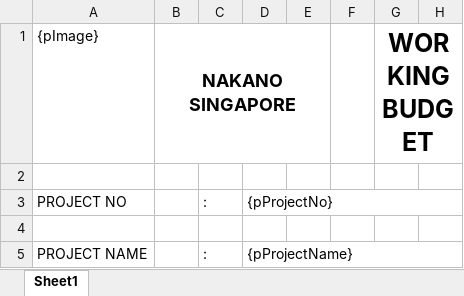
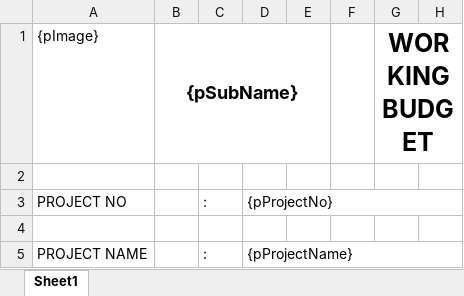
Before and after one commit to Hoan8386/NAKANO, an Excel workbook: src/FileCabinet/SuiteScripts/Nkn/xlsx/scv_xlsx_wb.xlsx, sheet Sheet1, drawn as a sheet; only a part is shown; values as stored, in another font and other column widths than the file's, no borders; the diff names each change by its address in the sheet, - before the commit and + after, or states it on an @@ line.

Commit message:
Refactor print scripts and XML files: update logo image size, enhance data handling, and adjust table column spans for improved layout

```diff
--- a/src/FileCabinet/SuiteScripts/Nkn/xlsx/scv_xlsx_wb.xlsx (sheet Sheet1)
+++ b/src/FileCabinet/SuiteScripts/Nkn/xlsx/scv_xlsx_wb.xlsx (sheet Sheet1)
-B1: NAKANO SINGAPORE
+B1: {pSubName}
```
Also changed, not shown: 6 other files.
